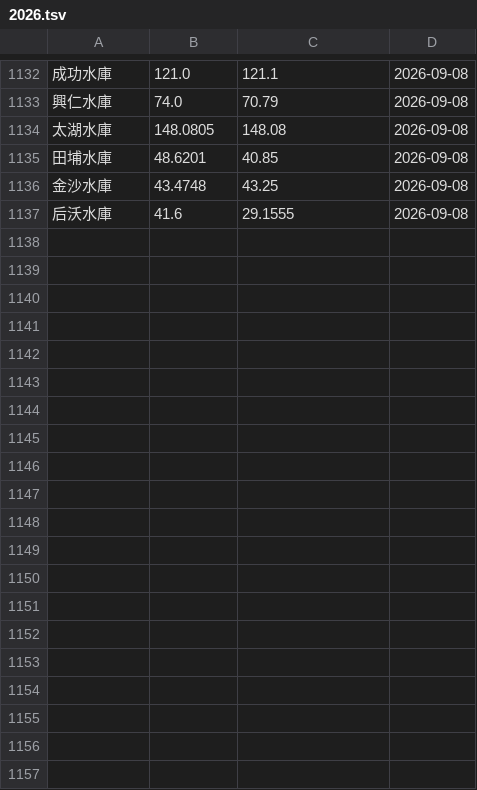
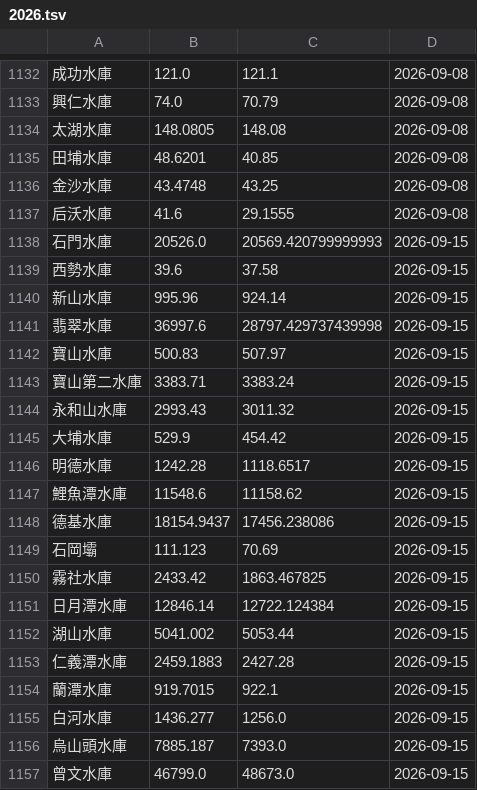
Before and after one commit to CQD/reservoir, a TSV file: public/reservoir-history/2026.tsv, drawn as a sheet; only a part is shown, gaps mark what is left out; the diff covers the shown part only.

```diff
--- a/public/reservoir-history/2026.tsv
+++ b/public/reservoir-history/2026.tsv
@@ -1137 +1137,21 @@
 后沃水庫	41.6	29.1555	2026-09-08
+石門水庫	20526.0	20569.420799999993	2026-09-15
+西勢水庫	39.6	37.58	2026-09-15
+新山水庫	995.96	924.14	2026-09-15
+翡翠水庫	36997.6	28797.429737439998	2026-09-15
+寶山水庫	500.83	507.97	2026-09-15
+寶山第二水庫	3383.71	3383.24	2026-09-15
+永和山水庫	2993.43	3011.32	2026-09-15
+大埔水庫	529.9	454.42	2026-09-15
+明德水庫	1242.28	1118.6517	2026-09-15
+鯉魚潭水庫	11548.6	11158.62	2026-09-15
+德基水庫	18154.9437	17456.238086	2026-09-15
+石岡壩	111.123	70.69	2026-09-15
+霧社水庫	2433.42	1863.467825	2026-09-15
+日月潭水庫	12846.14	12722.124384	2026-09-15
+湖山水庫	5041.002	5053.44	2026-09-15
+仁義潭水庫	2459.1883	2427.28	2026-09-15
+蘭潭水庫	919.7015	922.1	2026-09-15
+白河水庫	1436.277	1256.0	2026-09-15
+烏山頭水庫	7885.187	7393.0	2026-09-15
+曾文水庫	46799.0	48673.0	2026-09-15
```
Also changed, not shown: 12 added rows elsewhere in this file.
